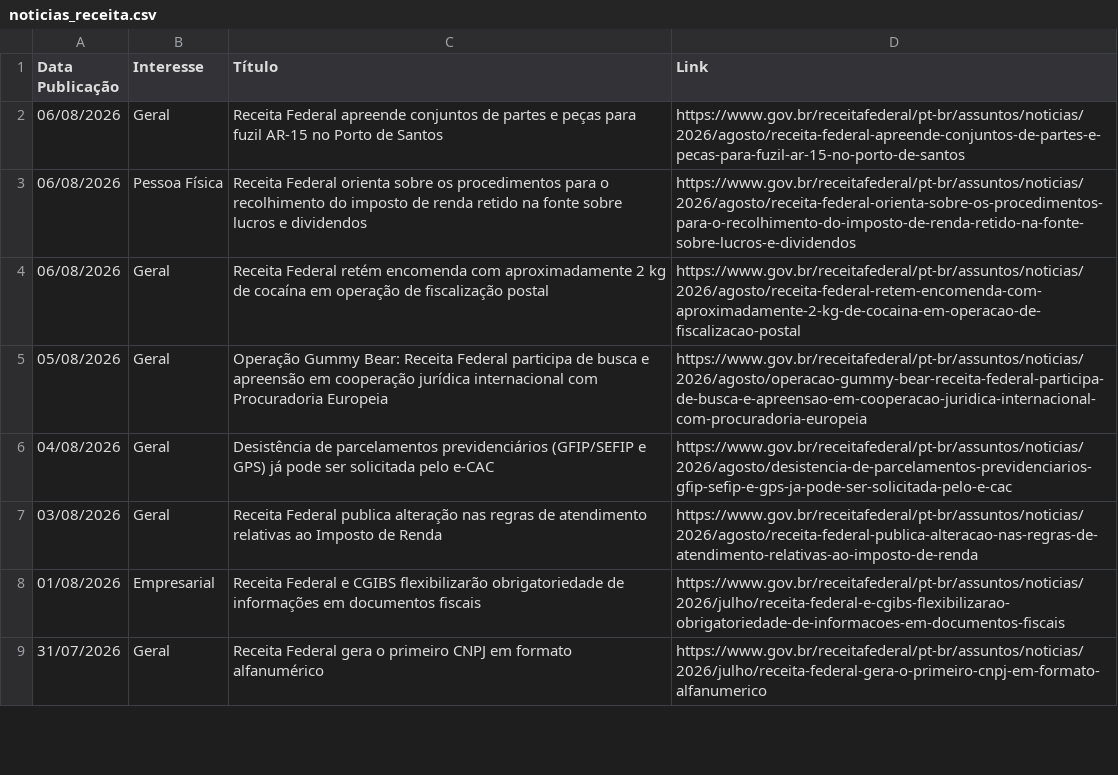
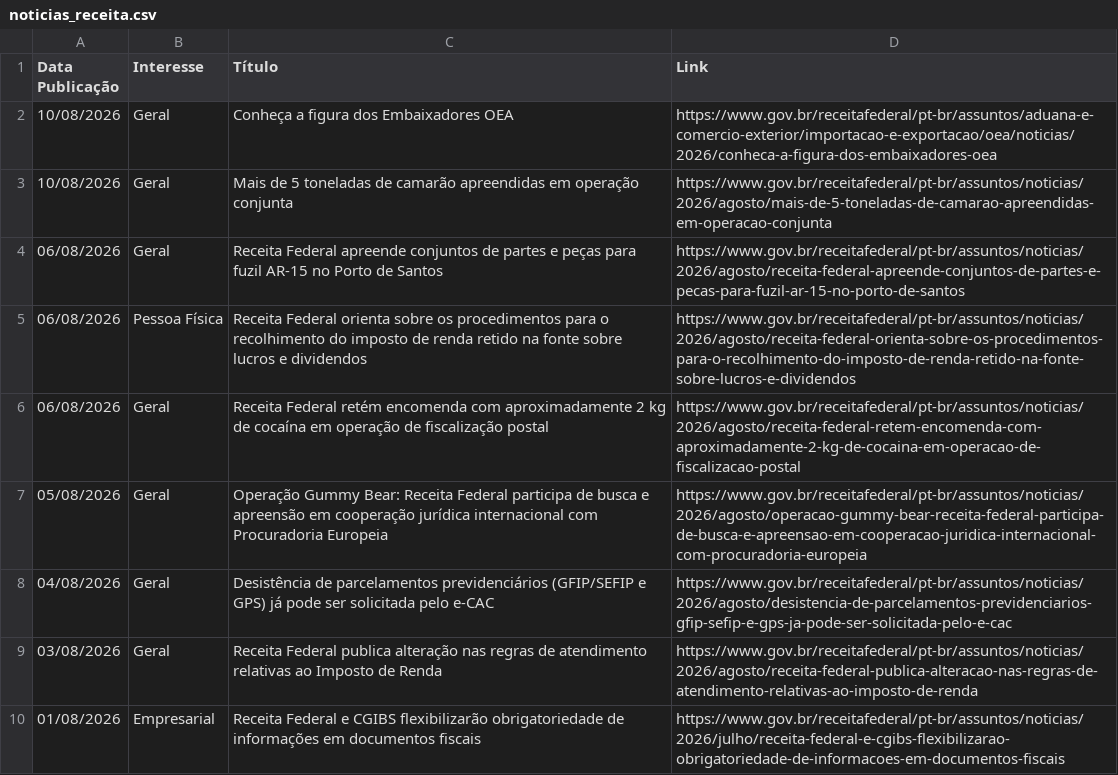
Before and after one commit to suporteagyle/automacao-receita, a CSV file: noticias_receita.csv, drawn as a sheet; only a part is shown; the shorter side is filled out with more unchanged rows; the diff names each change by its address in the sheet, - before the commit and + after, or states it on an @@ line.

```diff
--- a/noticias_receita.csv
+++ b/noticias_receita.csv
+row 2: 10/08/2026 | Geral | Conheça a figura dos Embaixadores OEA | https://www.gov.br/receitafederal/pt-br/assuntos/aduana-e-comercio-exterior/importacao-e-exportacao/oea/noticias/2026/conheca-a-figura-dos-embaixadores-oea
+row 3: 10/08/2026 | Geral | Mais de 5 toneladas de camarão apreendidas em operação conjunta | https://www.gov.br/receitafederal/pt-br/assuntos/noticias/2026/agosto/mais-de-5-toneladas-de-camarao-apreendidas-em-operacao-conjunta
```
